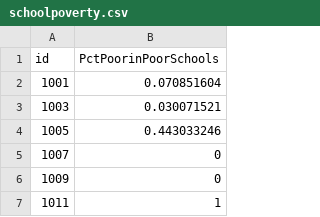
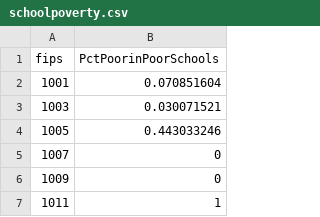
Before and after one commit to UrbanInstitute/urban-map, a CSV file: data/schoolpoverty.csv, drawn as a sheet; only a part is shown.

```diff
--- a/data/schoolpoverty.csv
+++ b/data/schoolpoverty.csv
@@ -1,2 +1,2 @@
-id,PctPoorinPoorSchools
+fips,PctPoorinPoorSchools
 1001,0.070851604
```
Also changed, not shown: 13 other files.
